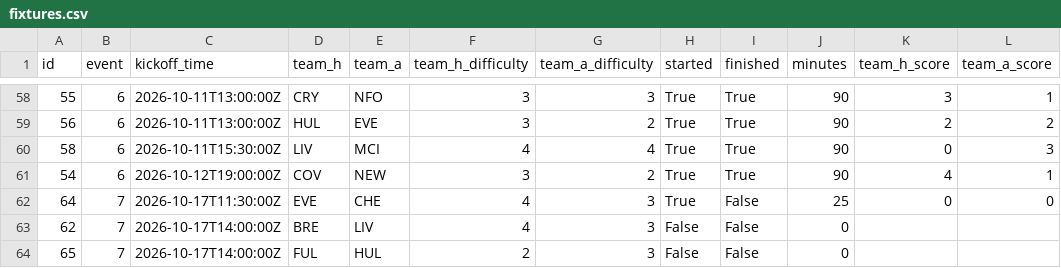
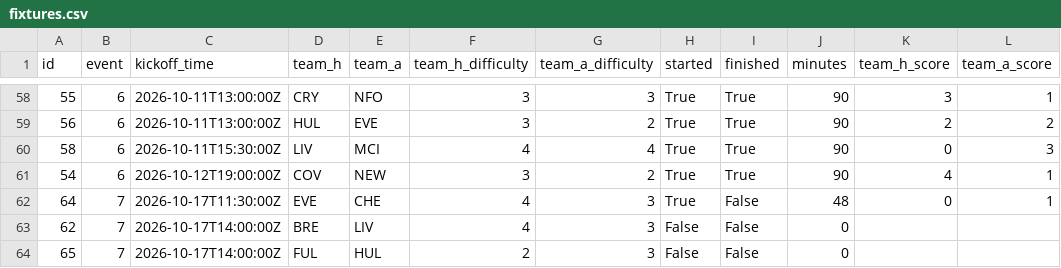
Before and after one commit to tsrng5b7zw-bot/sync, a CSV file: data/latest/fixtures.csv, drawn as a sheet; only a part is shown, gaps mark what is left out.

```diff
--- a/data/latest/fixtures.csv
+++ b/data/latest/fixtures.csv
@@ -61,3 +61,3 @@ id,event,kickoff_time,team_h,team_a,team_h_difficulty,team_a_difficulty,started,
 54,6,2026-10-12T19:00:00Z,COV,NEW,3,2,True,True,90,4,1
-64,7,2026-10-17T11:30:00Z,EVE,CHE,4,3,True,False,25,0,0
+64,7,2026-10-17T11:30:00Z,EVE,CHE,4,3,True,False,48,0,1
 62,7,2026-10-17T14:00:00Z,BRE,LIV,4,3,False,False,0,,
```
Also changed, not shown: data/latest/league.csv, data/latest/live_gw7.csv, 7 other files.
